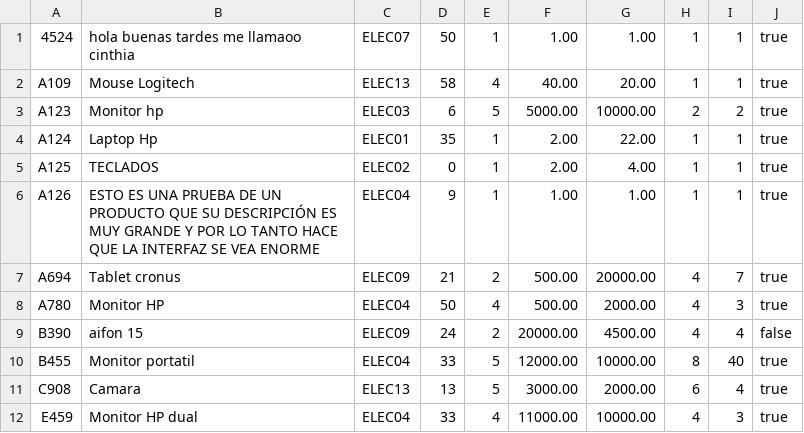
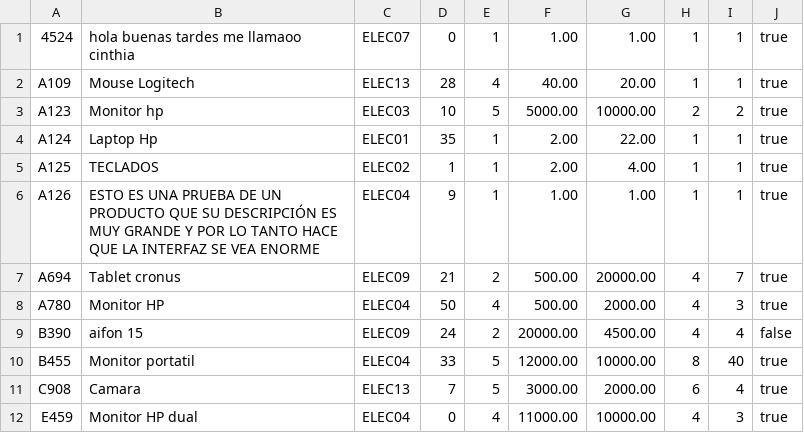
Before and after one commit to richard34899/Trabajoinventario, a CSV file: productos.csv, drawn as a sheet.

```diff
--- a/productos.csv
+++ b/productos.csv
@@ -1,6 +1,6 @@
-4524,hola buenas tardes me llamaoo cinthia,ELEC07,50,1,1.00,1.00,1,1,true
-A109,Mouse Logitech,ELEC13,58,4,40.00,20.00,1,1,true
-A123,Monitor hp,ELEC03,6,5,5000.00,10000.00,2,2,true
+4524,hola buenas tardes me llamaoo cinthia,ELEC07,0,1,1.00,1.00,1,1,true
+A109,Mouse Logitech,ELEC13,28,4,40.00,20.00,1,1,true
+A123,Monitor hp,ELEC03,10,5,5000.00,10000.00,2,2,true
 A124,Laptop Hp,ELEC01,35,1,2.00,22.00,1,1,true
-A125,TECLADOS,ELEC02,0,1,2.00,4.00,1,1,true
+A125,TECLADOS,ELEC02,1,1,2.00,4.00,1,1,true
 A126,ESTO ES UNA PRUEBA DE UN PRODUCTO QUE SU DESCRIPCIÓN ES MUY GRANDE Y POR LO TANTO HACE QUE LA INTERFAZ SE VEA ENORME,ELEC04,9,1,1.00,1.00,1,1,true
@@ -10,3 +10,3 @@ B390,aifon 15,ELEC09,24,2,20000.00,4500.00,4,4,false
 B455,Monitor portatil,ELEC04,33,5,12000.00,10000.00,8,40,true
-C908,Camara,ELEC13,13,5,3000.00,2000.00,6,4,true
-E459,Monitor  HP dual,ELEC04,33,4,11000.00,10000.00,4,3,true
+C908,Camara,ELEC13,7,5,3000.00,2000.00,6,4,true
+E459,Monitor  HP dual,ELEC04,0,4,11000.00,10000.00,4,3,true
```
Also changed, not shown: mov_det.csv, mov_enc.csv, 43 other files.
